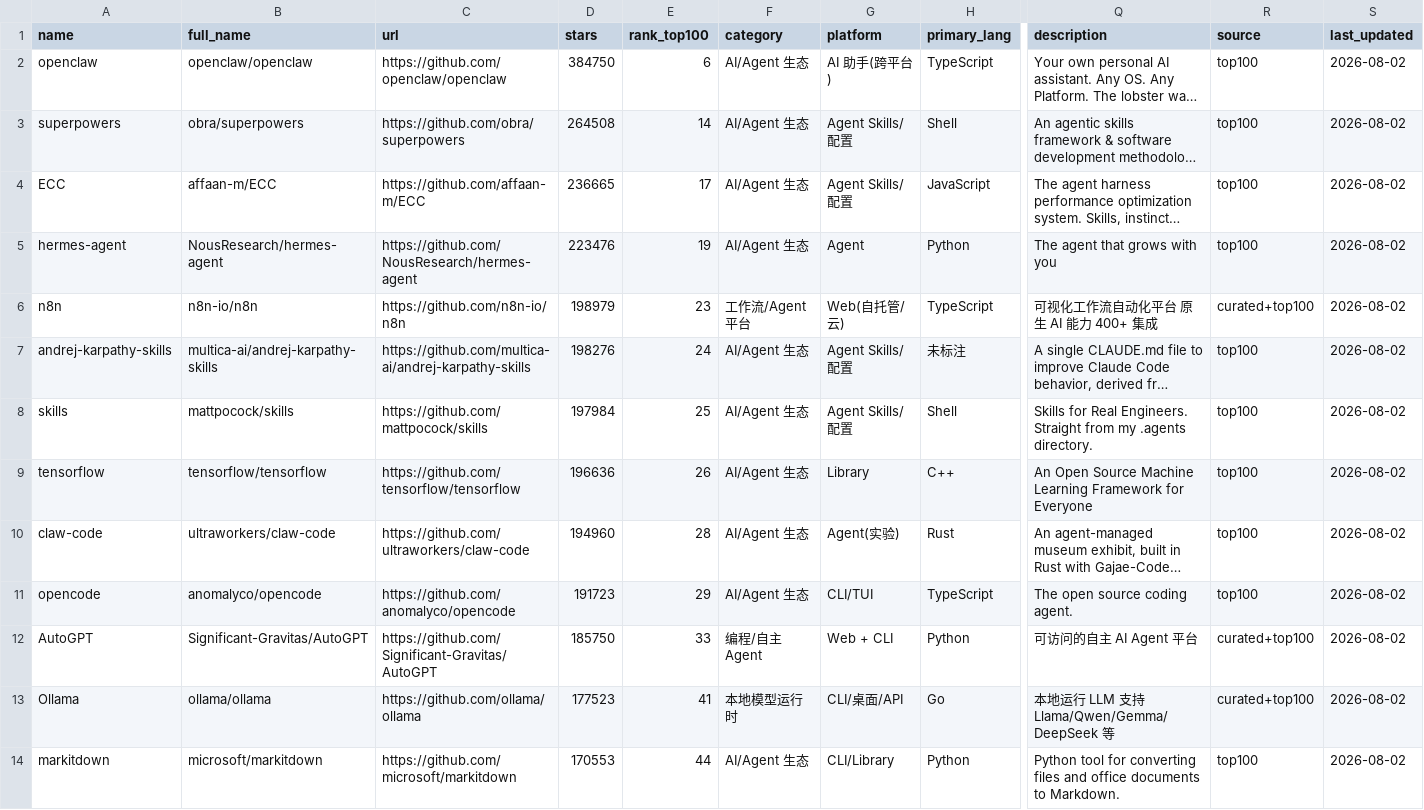
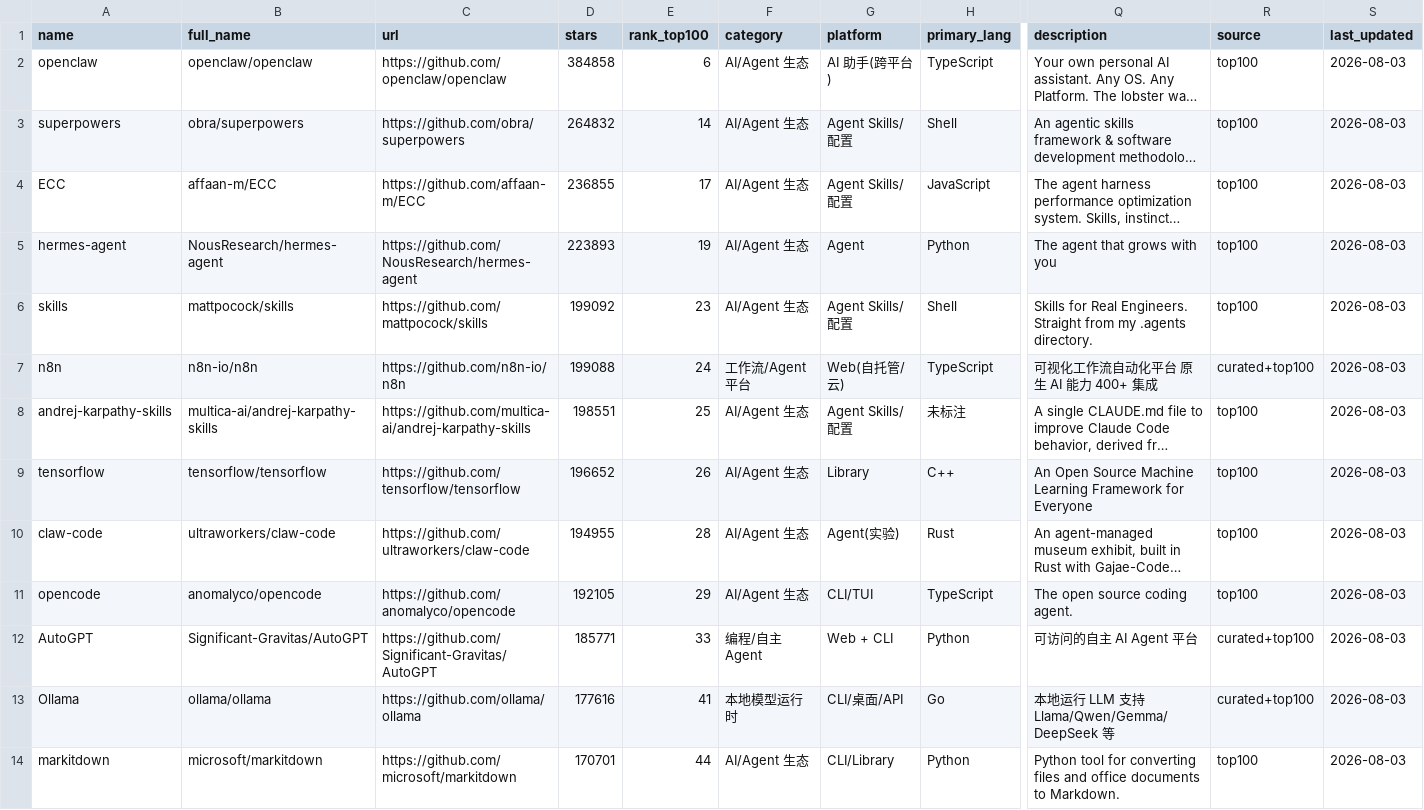
Before and after one commit to idontlikefruit/ai-vibe-pick, a CSV file: data/merged-ai-projects.csv, drawn as a sheet; only a part is shown, gaps mark what is left out; long unchanged cells end in …; removed rows and columns are numbered as before the commit, all else as after; rows hold the shown columns only; the diff covers the shown part only; the diff names each change by its address in the sheet, - before the commit and + after, or states it on an @@ line.

```diff
--- a/data/merged-ai-projects.csv
+++ b/data/merged-ai-projects.csv
-D2 (stars): 384750
+D2 (stars): 384858
-S2:S5 (last_updated): 2026-08-02
+S2:S5 (last_updated): 2026-08-03
-D3 (stars): 264508
+D3 (stars): 264832
-D4 (stars): 236665
+D4 (stars): 236855
-D5 (stars): 223476
+D5 (stars): 223893
+row 6: skills | mattpocock/skills | https://github.com/mattpocock/skills | 199092 | 23 | AI/Agent 生态 | Agent Skills/配置 | Shell | Skills for Real Engineers. Straight from my .agents directory. | top100 | 2026-08-03
-D7 (stars): 198979
+D7 (stars): 199088
-E7 (rank_top100): 23
+E7 (rank_top100): 24
-S7:S8 (last_updated): 2026-08-02
+S7:S8 (last_updated): 2026-08-03
-D8 (stars): 198276
+D8 (stars): 198551
-E8 (rank_top100): 24
+E8 (rank_top100): 25
-row 8: skills | mattpocock/skills | https://github.com/mattpocock/skills | 197984 | 25 | AI/Agent 生态 | Agent Skills/配置 | Shell | Skills for Real Engineers. Straight from my .agents directory. | top100 | 2026-08-02
-D9 (stars): 196636
+D9 (stars): 196652
-S9:S14 (last_updated): 2026-08-02
+S9:S14 (last_updated): 2026-08-03
-D10 (stars): 194960
+D10 (stars): 194955
-D11 (stars): 191723
+D11 (stars): 192105
-D12 (stars): 185750
+D12 (stars): 185771
-D13 (stars): 177523
+D13 (stars): 177616
-D14 (stars): 170553
+D14 (stars): 170701
```
Also changed, not shown: 1 added row, 1 removed row and 89 edited cells elsewhere in this file, data/projects-metadata.csv, data/projects.csv, 9 other files.
